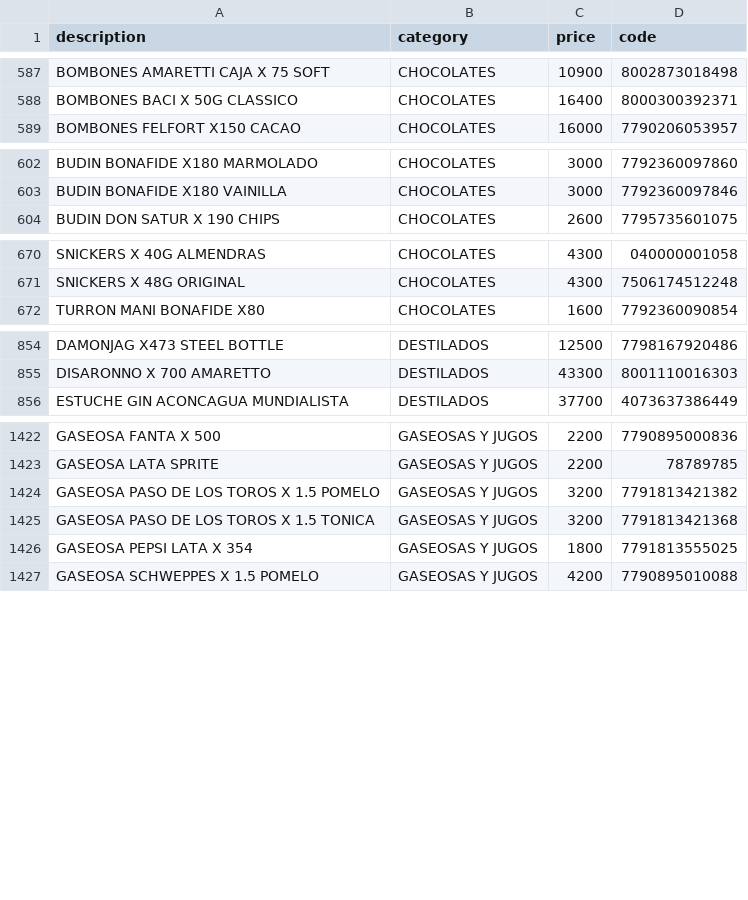
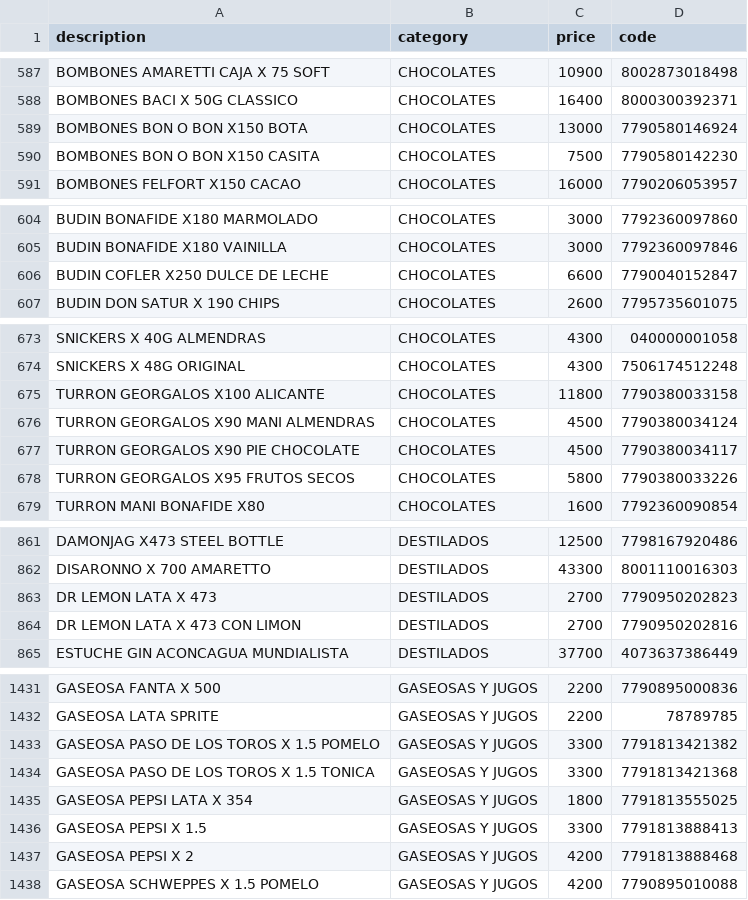
Before and after one commit to Daniel-Leguizamon/lista-precios-montes, a CSV file: lista_precios.csv, drawn as a sheet; only a part is shown, gaps mark what is left out; the diff covers the shown part only.

Commit message:
mini cambios, muchas cosas nuevas

```diff
--- a/lista_precios.csv
+++ b/lista_precios.csv
@@ -588,2 +588,4 @@ BOMBONES AMARETTI CAJA X 75 SOFT;CHOCOLATES;10900;8002873018498
 BOMBONES BACI X 50G CLASSICO;CHOCOLATES;16400;8000300392371
+BOMBONES BON O BON X150 BOTA;CHOCOLATES;13000;7790580146924
+BOMBONES BON O BON X150 CASITA;CHOCOLATES;7500;7790580142230
 BOMBONES FELFORT X150 CACAO;CHOCOLATES;16000;7790206053957
@@ -603,2 +605,3 @@ BUDIN BONAFIDE X180 MARMOLADO;CHOCOLATES;3000;7792360097860
 BUDIN BONAFIDE X180 VAINILLA;CHOCOLATES;3000;7792360097846
+BUDIN COFLER X250 DULCE DE LECHE;CHOCOLATES;6600;7790040152847
 BUDIN DON SATUR X 190 CHIPS;CHOCOLATES;2600;7795735601075
@@ -671,2 +674,6 @@ SNICKERS X 40G ALMENDRAS;CHOCOLATES;4300;040000001058
 SNICKERS X 48G ORIGINAL;CHOCOLATES;4300;7506174512248
+TURRON GEORGALOS X100 ALICANTE;CHOCOLATES;11800;7790380033158
+TURRON GEORGALOS X90 MANI ALMENDRAS;CHOCOLATES;4500;7790380034124
+TURRON GEORGALOS X90 PIE CHOCOLATE;CHOCOLATES;4500;7790380034117
+TURRON GEORGALOS X95 FRUTOS SECOS;CHOCOLATES;5800;7790380033226
 TURRON MANI BONAFIDE X80;CHOCOLATES;1600;7792360090854
@@ -855,2 +862,4 @@ DAMONJAG X473 STEEL BOTTLE;DESTILADOS;12500;7798167920486
 DISARONNO X 700 AMARETTO;DESTILADOS;43300;8001110016303
+DR LEMON LATA X 473;DESTILADOS;2700;7790950202823
+DR LEMON LATA X 473 CON LIMON;DESTILADOS;2700;7790950202816
 ESTUCHE GIN ACONCAGUA MUNDIALISTA;DESTILADOS;37700;4073637386449
@@ -1423,5 +1432,7 @@ GASEOSA FANTA X 500;GASEOSAS Y JUGOS;2200;7790895000836
 GASEOSA LATA SPRITE;GASEOSAS Y JUGOS;2200;78789785
-GASEOSA PASO DE LOS TOROS X 1.5 POMELO;GASEOSAS Y JUGOS;3200;7791813421382
-GASEOSA PASO DE LOS TOROS X 1.5 TONICA;GASEOSAS Y JUGOS;3200;7791813421368
+GASEOSA PASO DE LOS TOROS X 1.5 POMELO;GASEOSAS Y JUGOS;3300;7791813421382
+GASEOSA PASO DE LOS TOROS X 1.5 TONICA;GASEOSAS Y JUGOS;3300;7791813421368
 GASEOSA PEPSI LATA X 354;GASEOSAS Y JUGOS;1800;7791813555025
+GASEOSA PEPSI X 1.5;GASEOSAS Y JUGOS;3300;7791813888413
+GASEOSA PEPSI X 2;GASEOSAS Y JUGOS;4200;7791813888468
 GASEOSA SCHWEPPES X 1.5 POMELO;GASEOSAS Y JUGOS;4200;7790895010088
```
Also changed, not shown: 11 added rows, 1 removed row and 13 edited cells elsewhere in this file.
